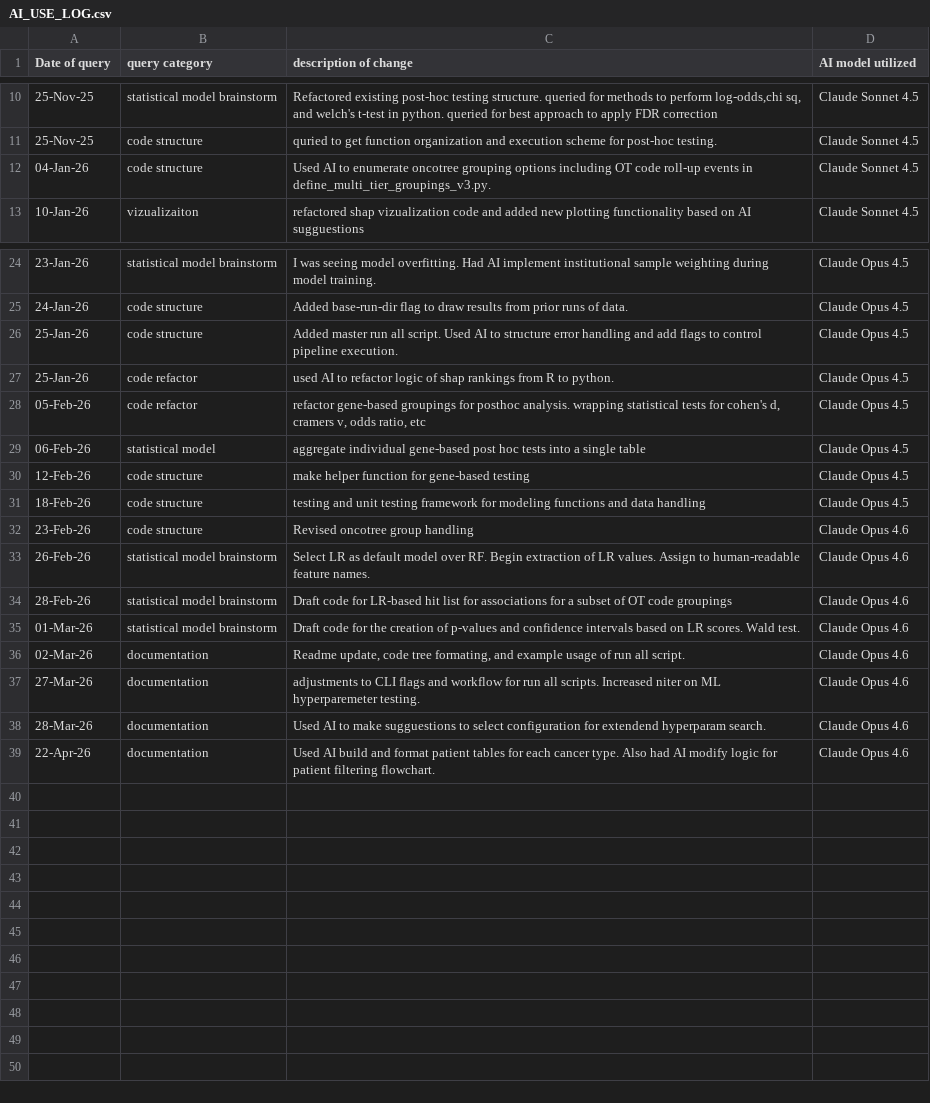
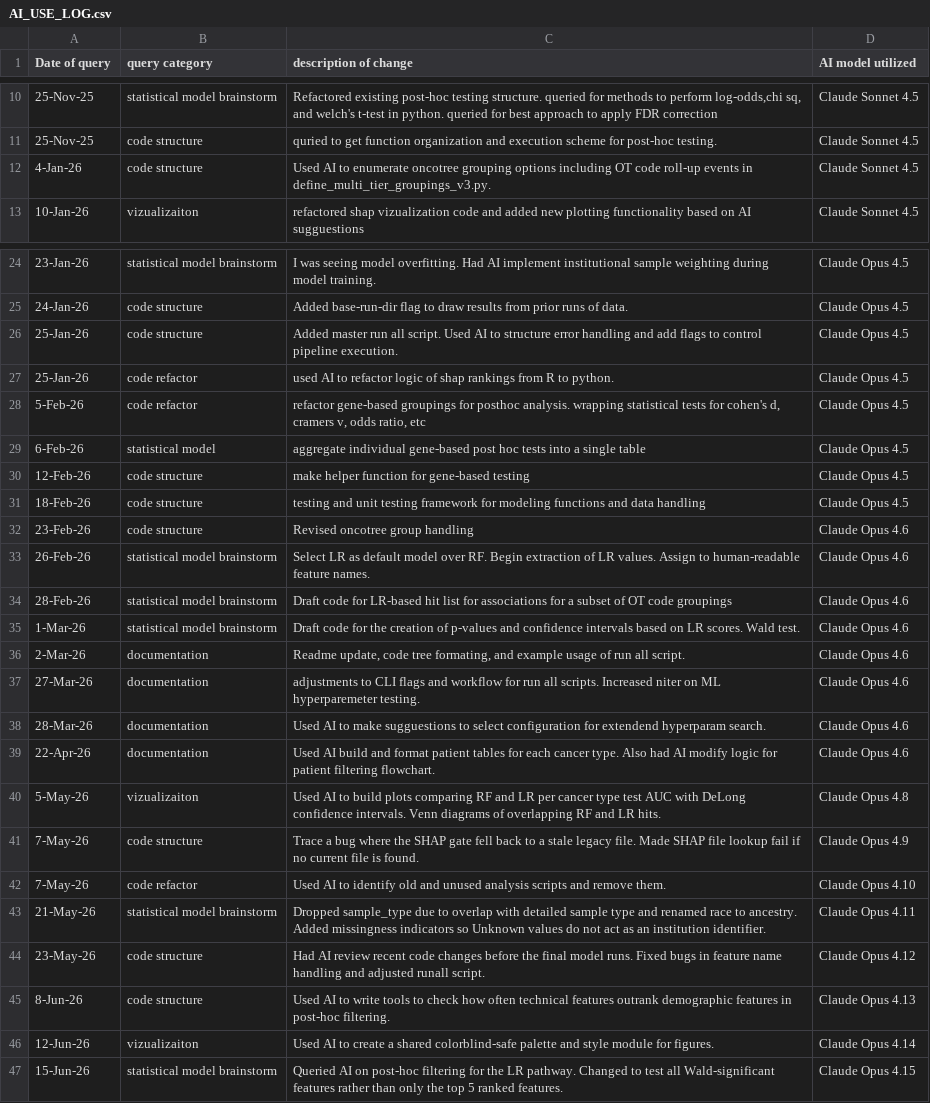
Before and after one commit to lhogstrom/idunn, a CSV file: code/AI_USE_LOG.csv, drawn as a sheet; only a part is shown, gaps mark what is left out; the diff names each change by its address in the sheet, - before the commit and + after, or states it on an @@ line.

```diff
--- a/code/AI_USE_LOG.csv
+++ b/code/AI_USE_LOG.csv
-A12 (Date of query): 04-Jan-26
+A12 (Date of query): 4-Jan-26
-A28 (Date of query): 05-Feb-26
+A28 (Date of query): 5-Feb-26
-A29 (Date of query): 06-Feb-26
+A29 (Date of query): 6-Feb-26
-A35 (Date of query): 01-Mar-26
+A35 (Date of query): 1-Mar-26
-A36 (Date of query): 02-Mar-26
+A36 (Date of query): 2-Mar-26
+row 40: 5-May-26 | vizualizaiton | Used AI to build plots comparing RF and LR per cancer type test AUC with DeLong confidence intervals. Venn diagrams of overlapping RF and LR hits. | Claude Opus 4.8
+row 41: 7-May-26 | code structure | Trace a bug where the SHAP gate fell back to a stale legacy file. Made SHAP file lookup fail if no current file is found. | Claude Opus 4.9
+row 42: 7-May-26 | code refactor | Used AI to identify old and unused analysis scripts and remove them. | Claude Opus 4.10
+row 43: 21-May-26 | statistical model brainstorm | Dropped sample_type due to overlap with detailed sample type and renamed race to ancestry. Added missingness indicators so Unknown values do not act as an institution identifier. | Claude Opus 4.11
+row 44: 23-May-26 | code structure | Had AI review recent code changes before the final model runs. Fixed bugs in feature name handling and adjusted runall script. | Claude Opus 4.12
+row 45: 8-Jun-26 | code structure | Used AI to write tools to check how often technical features outrank demographic features in post-hoc filtering. | Claude Opus 4.13
+row 46: 12-Jun-26 | vizualizaiton | Used AI to create a shared colorblind-safe palette and style module for figures. | Claude Opus 4.14
+row 47: 15-Jun-26 | statistical model brainstorm | Queried AI on post-hoc filtering for the LR pathway. Changed to test all Wald-significant features rather than only the top 5 ranked features. | Claude Opus 4.15
```
Also changed, not shown: 1 other file.
